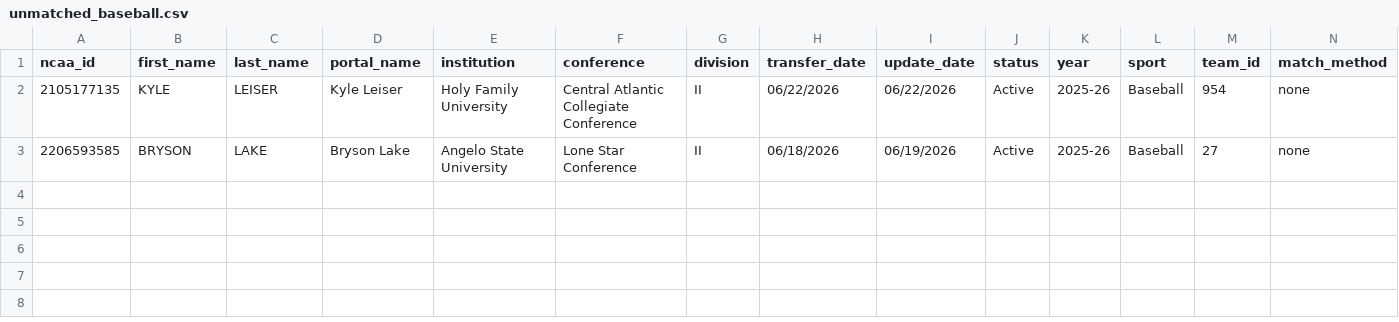
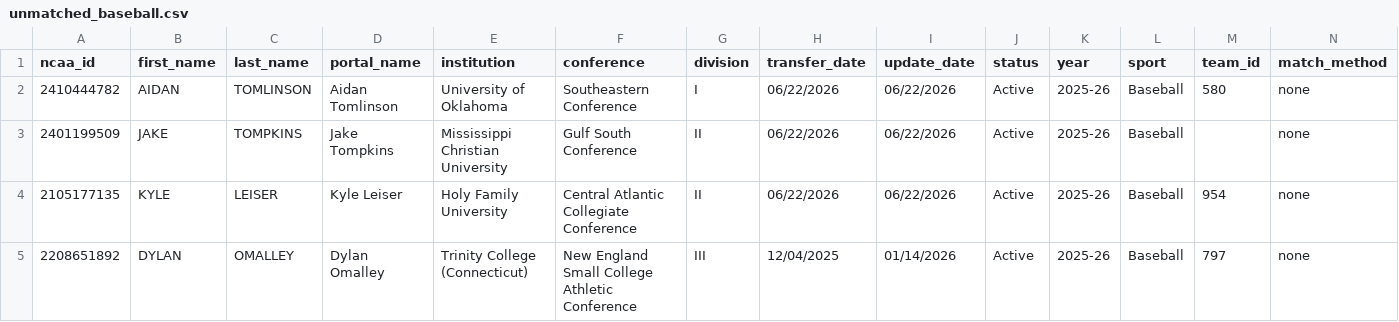
Before and after one commit to JasonR64A/chart-builder, a CSV file: data/portal/unmatched_baseball.csv, drawn as a sheet; only a part is shown; removed rows and columns are numbered as before the commit, all else as after; rows hold the shown columns only; the diff names each change by its address in the sheet, - before the commit and + after, or states it on an @@ line.

```diff
--- a/data/portal/unmatched_baseball.csv
+++ b/data/portal/unmatched_baseball.csv
+row 2: 2410444782 | AIDAN | TOMLINSON | Aidan Tomlinson | University of Oklahoma | Southeastern Conference | I | 06/22/2026 | 06/22/2026 | Active | 2025-26 | Baseball | 580 | none
+row 3: 2401199509 | JAKE | TOMPKINS | Jake Tompkins | Mississippi Christian University | Gulf South Conference | II | 06/22/2026 | 06/22/2026 | Active | 2025-26 | Baseball |  | none
-row 3: 2206593585 | BRYSON | LAKE | Bryson Lake | Angelo State University | Lone Star Conference | II | 06/18/2026 | 06/19/2026 | Active | 2025-26 | Baseball | 27 | none
+row 5: 2208651892 | DYLAN | OMALLEY | Dylan Omalley | Trinity College (Connecticut) | New England Small College Athletic Conference | III | 12/04/2025 | 01/14/2026 | Active | 2025-26 | Baseball | 797 | none
```
Also changed, not shown: data/portal/needs_review_baseball.csv, data/portal/softball_matched.csv, 7 other files.
